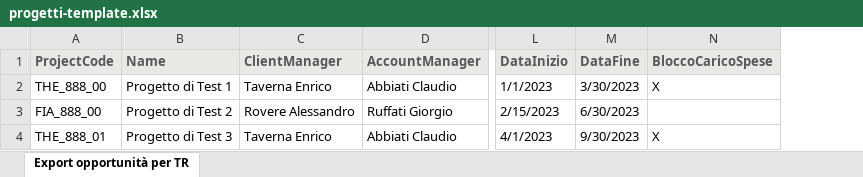
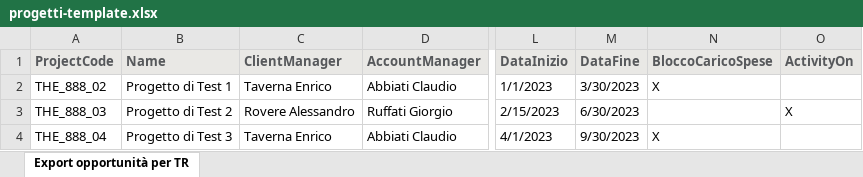
Before and after one commit to enricotaverna/timereport, an Excel workbook: m_gestione/Caricatori/template/progetti-template.xlsx, sheet Export opportunità per TR, drawn as a sheet; only a part is shown, gaps mark what is left out; values as stored, in another font and other column widths than the file's, no borders; the diff names each change by its address in the sheet, - before the commit and + after, or states it on an @@ line.

Commit message:
Fix dopo primo deploy e gestione date creazione/modifica su Progetti, Persone e Cost Rate

```diff
--- a/m_gestione/Caricatori/template/progetti-template.xlsx (sheet Export opportunità per TR)
+++ b/m_gestione/Caricatori/template/progetti-template.xlsx (sheet Export opportunità per TR)
+column O (ActivityOn), row 3: X
-A2 (ProjectCode): THE_888_00
+A2 (ProjectCode): THE_888_02
-A3 (ProjectCode): FIA_888_00
+A3 (ProjectCode): THE_888_03
-A4 (ProjectCode): THE_888_01
+A4 (ProjectCode): THE_888_04
```
Also changed, not shown: 15 other files.
